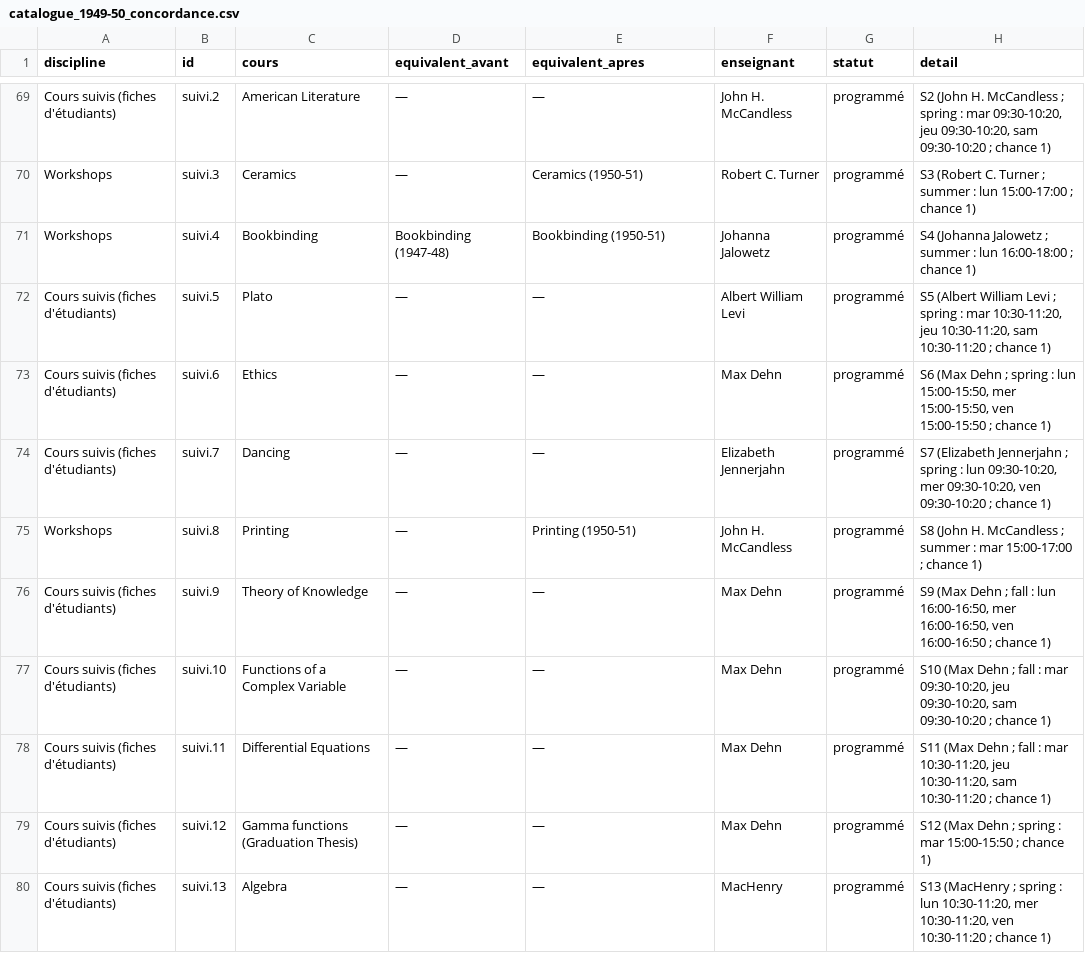
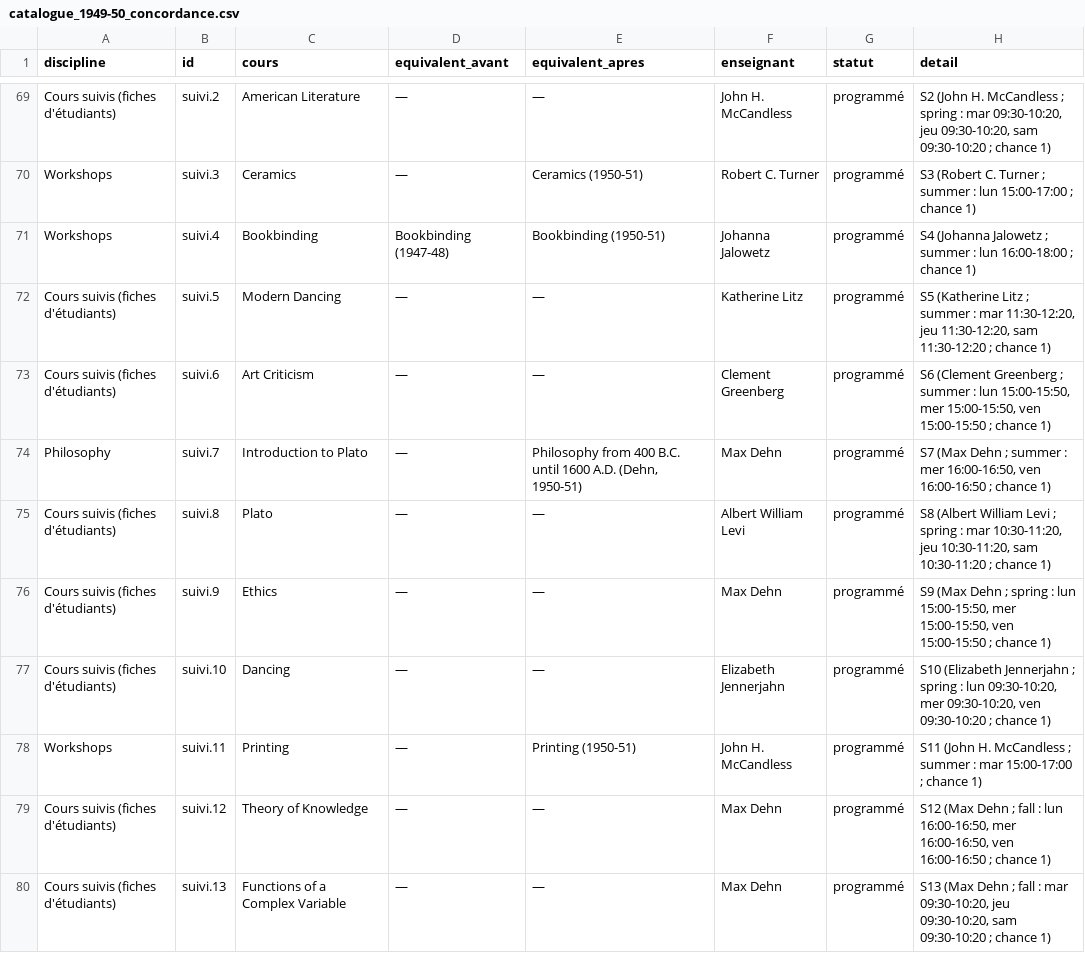
Before and after one commit to RBMIRC/bmc-chronology, a CSV file: bmc-programmes-aam/programme/speculatif/catalogue_1949-50_concordance.csv, drawn as a sheet; only a part is shown, gaps mark what is left out; the diff covers the shown part only.

```diff
--- a/bmc-programmes-aam/programme/speculatif/catalogue_1949-50_concordance.csv
+++ b/bmc-programmes-aam/programme/speculatif/catalogue_1949-50_concordance.csv
@@ -71,10 +71,10 @@ Workshops,suivi.3,Ceramics,—,Ceramics (1950-51),Robert C. Turner,programmé,S3
 Workshops,suivi.4,Bookbinding,Bookbinding (1947-48),Bookbinding (1950-51),Johanna Jalowetz,programmé,S4 (Johanna Jalowetz ; summer : lun 16:00-18:00 ; chance 1)
-Cours suivis (fiches d'étudiants),suivi.5,Plato,—,—,Albert William Levi,programmé,"S5 (Albert William Levi ; spring : mar 10:30-11:20, jeu 10:30-11:20, sam 10:30-11:20 ; chance 1)"
-Cours suivis (fiches d'étudiants),suivi.6,Ethics,—,—,Max Dehn,programmé,"S6 (Max Dehn ; spring : lun 15:00-15:50, mer 15:00-15:50, ven 15:00-15:50 ; chance 1)"
-Cours suivis (fiches d'étudiants),suivi.7,Dancing,—,—,Elizabeth Jennerjahn,programmé,"S7 (Elizabeth Jennerjahn ; spring : lun 09:30-10:20, mer 09:30-10:20, ven 09:30-10:20 ; chance 1)"
-Workshops,suivi.8,Printing,—,Printing (1950-51),John H. McCandless,programmé,S8 (John H. McCandless ; summer : mar 15:00-17:00 ; chance 1)
-Cours suivis (fiches d'étudiants),suivi.9,Theory of Knowledge,—,—,Max Dehn,programmé,"S9 (Max Dehn ; fall : lun 16:00-16:50, mer 16:00-16:50, ven 16:00-16:50 ; chance 1)"
-Cours suivis (fiches d'étudiants),suivi.10,Functions of a Complex Variable,—,—,Max Dehn,programmé,"S10 (Max Dehn ; fall : mar 09:30-10:20, jeu 09:30-10:20, sam 09:30-10:20 ; chance 1)"
-Cours suivis (fiches d'étudiants),suivi.11,Differential Equations,—,—,Max Dehn,programmé,"S11 (Max Dehn ; fall : mar 10:30-11:20, jeu 10:30-11:20, sam 10:30-11:20 ; chance 1)"
-Cours suivis (fiches d'étudiants),suivi.12,Gamma functions (Graduation Thesis),—,—,Max Dehn,programmé,S12 (Max Dehn ; spring : mar 15:00-15:50 ; chance 1)
-Cours suivis (fiches d'étudiants),suivi.13,Algebra,—,—,MacHenry,programmé,"S13 (MacHenry ; spring : lun 10:30-11:20, mer 10:30-11:20, ven 10:30-11:20 ; chance 1)"
+Cours suivis (fiches d'étudiants),suivi.5,Modern Dancing,—,—,Katherine Litz,programmé,"S5 (Katherine Litz ; summer : mar 11:30-12:20, jeu 11:30-12:20, sam 11:30-12:20 ; chance 1)"
+Cours suivis (fiches d'étudiants),suivi.6,Art Criticism,—,—,Clement Greenberg,programmé,"S6 (Clement Greenberg ; summer : lun 15:00-15:50, mer 15:00-15:50, ven 15:00-15:50 ; chance 1)"
+Philosophy,suivi.7,Introduction to Plato,—,"Philosophy from 400 B.C. until 1600 A.D. (Dehn, 1950-51)",Max Dehn,programmé,"S7 (Max Dehn ; summer : mer 16:00-16:50, ven 16:00-16:50 ; chance 1)"
+Cours suivis (fiches d'étudiants),suivi.8,Plato,—,—,Albert William Levi,programmé,"S8 (Albert William Levi ; spring : mar 10:30-11:20, jeu 10:30-11:20, sam 10:30-11:20 ; chance 1)"
+Cours suivis (fiches d'étudiants),suivi.9,Ethics,—,—,Max Dehn,programmé,"S9 (Max Dehn ; spring : lun 15:00-15:50, mer 15:00-15:50, ven 15:00-15:50 ; chance 1)"
+Cours suivis (fiches d'étudiants),suivi.10,Dancing,—,—,Elizabeth Jennerjahn,programmé,"S10 (Elizabeth Jennerjahn ; spring : lun 09:30-10:20, mer 09:30-10:20, ven 09:30-10:20 ; chance 1)"
+Workshops,suivi.11,Printing,—,Printing (1950-51),John H. McCandless,programmé,S11 (John H. McCandless ; summer : mar 15:00-17:00 ; chance 1)
+Cours suivis (fiches d'étudiants),suivi.12,Theory of Knowledge,—,—,Max Dehn,programmé,"S12 (Max Dehn ; fall : lun 16:00-16:50, mer 16:00-16:50, ven 16:00-16:50 ; chance 1)"
+Cours suivis (fiches d'étudiants),suivi.13,Functions of a Complex Variable,—,—,Max Dehn,programmé,"S13 (Max Dehn ; fall : mar 09:30-10:20, jeu 09:30-10:20, sam 09:30-10:20 ; chance 1)"
```
Also changed, not shown: 3 added rows and 39 edited cells elsewhere in this file, bmc-programmes-aam/programme/speculatif/annee_1951-52_gabarits.csv, bmc-programmes-aam/programme/speculatif/annee_1953-54_gabarits.csv, 38 other files.
